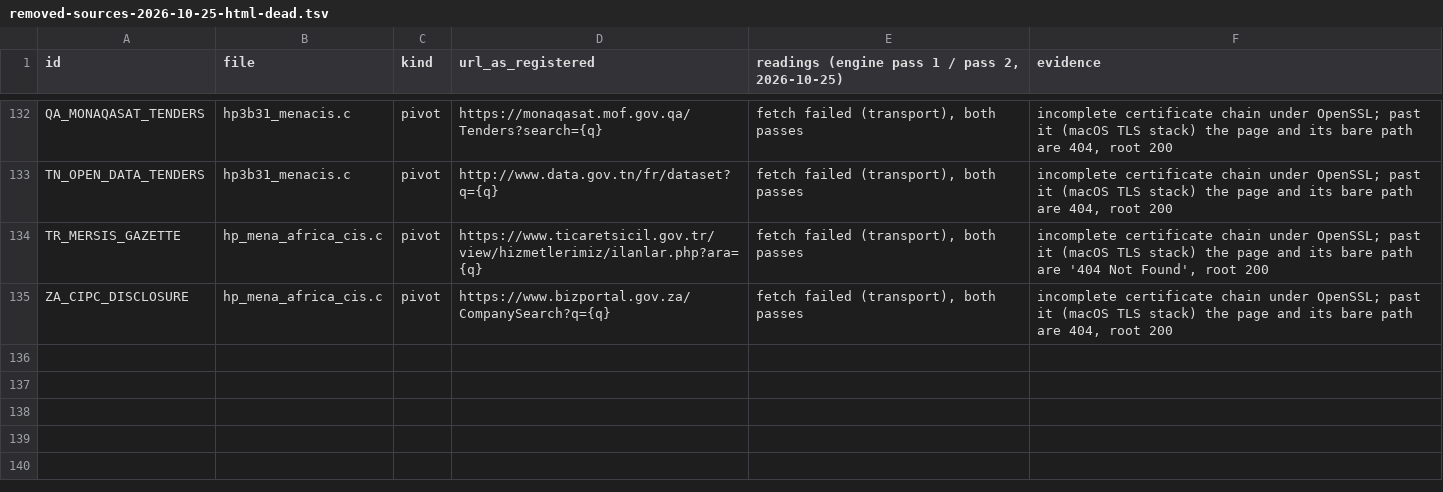
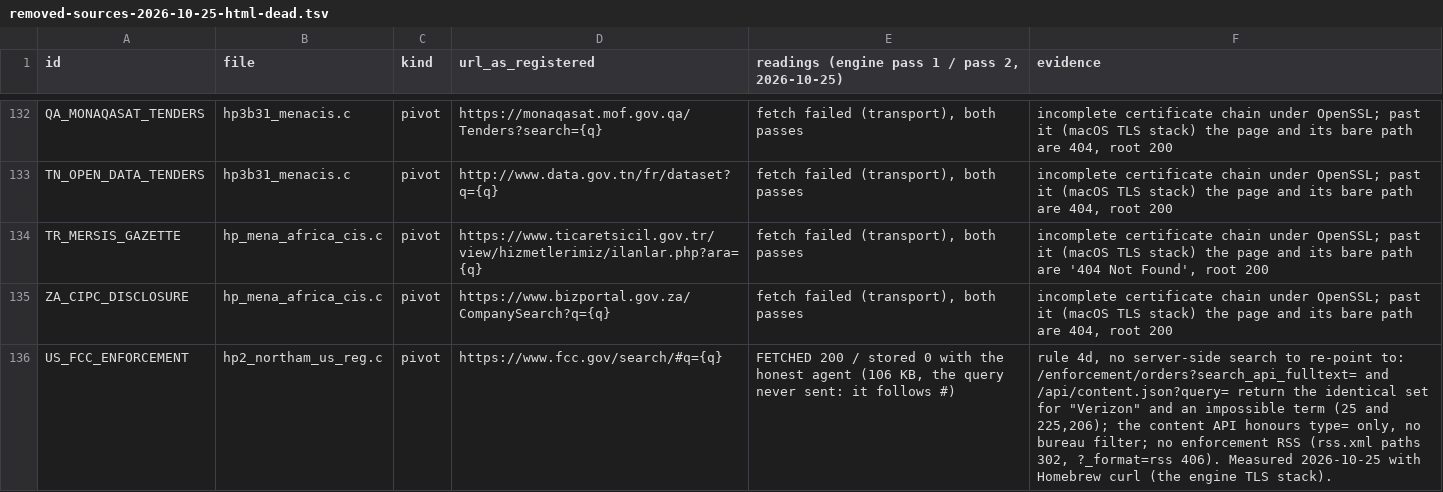
Before and after one commit to rayanchl/JapanOSINT, a TSV file: docs/removed-sources-2026-10-25-html-dead.tsv, drawn as a sheet; only a part is shown, gaps mark what is left out.

```diff
--- a/docs/removed-sources-2026-10-25-html-dead.tsv
+++ b/docs/removed-sources-2026-10-25-html-dead.tsv
@@ -135 +135,2 @@ TR_MERSIS_GAZETTE	hp_mena_africa_cis.c	pivot	https://www.ticaretsicil.gov.tr/vie
 ZA_CIPC_DISCLOSURE	hp_mena_africa_cis.c	pivot	https://www.bizportal.gov.za/CompanySearch?q={q}	fetch failed (transport), both passes	incomplete certificate chain under OpenSSL; past it (macOS TLS stack) the page and its bare path are 404, root 200
+US_FCC_ENFORCEMENT	hp2_northam_us_reg.c	pivot	https://www.fcc.gov/search/#q={q}	FETCHED 200 / stored 0 with the honest agent (106 KB, the query never sent: it follows #)	rule 4d, no server-side search to re-point to: /enforcement/orders?search_api_fulltext= and /api/content.json?query= return the identical set for "Verizon" and an impossible term (25 and 225,206); the content API honours type= only, no bureau filter; no enforcement RSS (rss.xml paths 302, ?_format=rss 406). Measured 2026-10-25 with Homebrew curl (the engine TLS stack).
```
Also changed, not shown: 5 other files.
